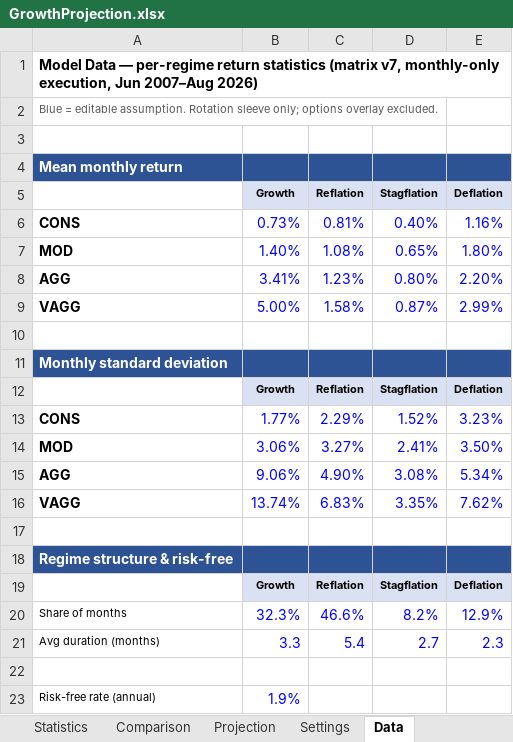
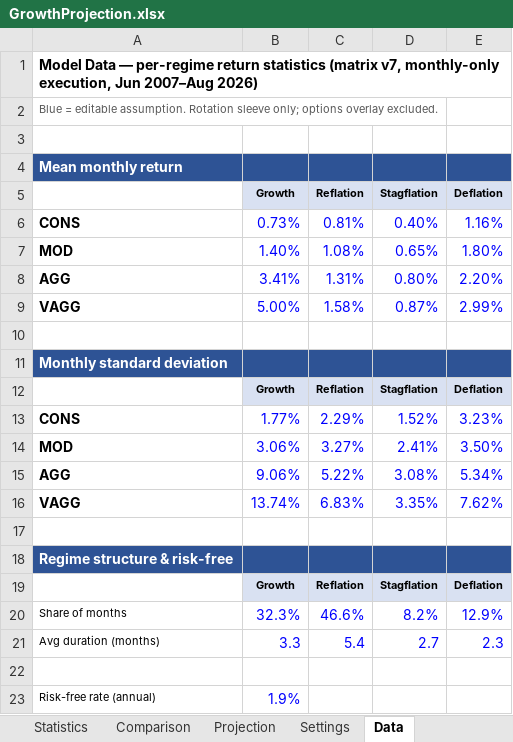
Before and after one commit to HoldenCole/IBKRTradingBot, an Excel workbook: GrowthProjection.xlsx, sheet Data, drawn as a sheet; values as stored, in another font and other column widths than the file's, no borders; the diff names each change by its address in the sheet, - before the commit and + after, or states it on an @@ line.

```diff
--- a/GrowthProjection.xlsx (sheet Data)
+++ b/GrowthProjection.xlsx (sheet Data)
-C8 (Reflation): 1.23%
+C8 (Reflation): 1.31%
-C15 (Reflation): 4.90%
+C15 (Reflation): 5.22%
```
Also changed, not shown: sheet Statistics, sheet Dashboard, RotationOrders.xlsx, 9 other files.
